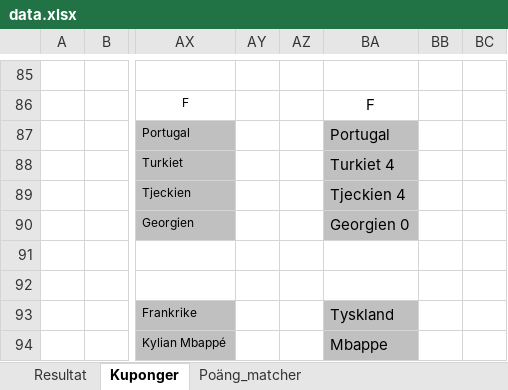
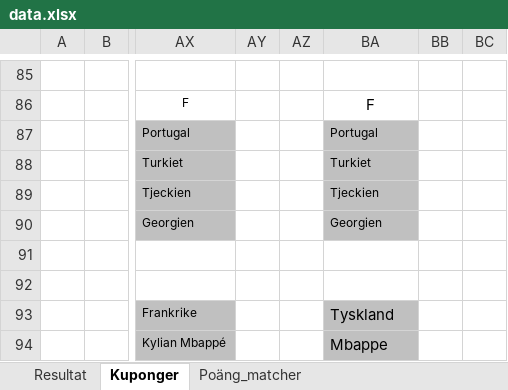
Before and after one commit to nafalt94/nafalt94.github.io, an Excel workbook: data.xlsx, sheet Kuponger, drawn as a sheet; only a part is shown, gaps mark what is left out; values as stored, in another font and other column widths than the file's, no borders; the diff covers the shown part only; the diff names each change by its address in the sheet, - before the commit and + after, or states it on an @@ line.

```diff
--- a/data.xlsx (sheet Kuponger)
+++ b/data.xlsx (sheet Kuponger)
@@ BA87:BA90 text size: smaller @@
-BA88: Turkiet 4
+BA88: Turkiet
-BA89: Tjeckien 4
+BA89: Tjeckien
-BA90: Georgien 0
+BA90: Georgien
```
Also changed, not shown: 18 edited cells and cell formats elsewhere in this sheet, sheet Poäng_matcher, sheet Resultat, charts or pictures.
